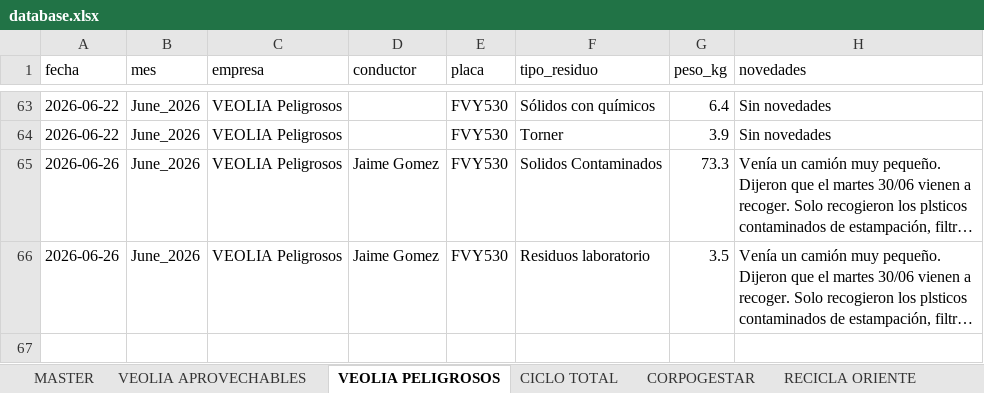
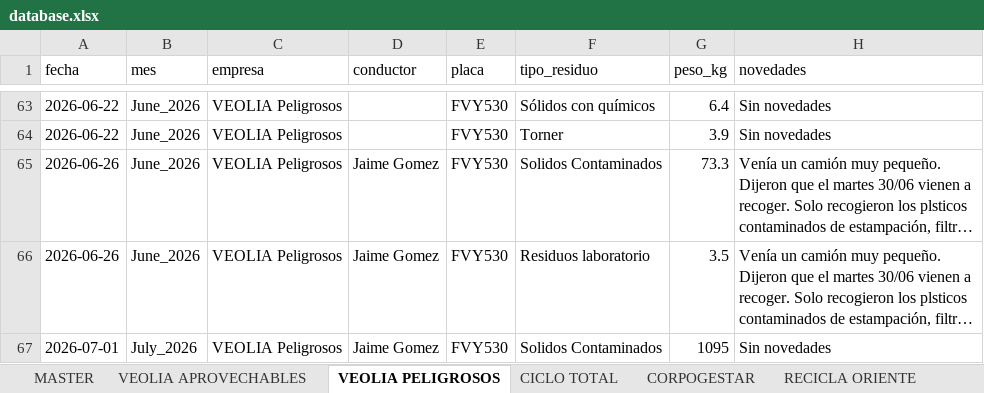
Before and after one commit to alejandraho013/registro-salida-residuos, an Excel workbook: database.xlsx, sheet VEOLIA PELIGROSOS, drawn as a sheet; only a part is shown, gaps mark what is left out; long unchanged cells end in …; values as stored, in another font and other column widths than the file's, no borders; the diff names each change by its address in the sheet, - before the commit and + after, or states it on an @@ line.

Commit message:
Reg_VEOLIA Peligrosos_FVY530_20260701_170055

```diff
--- a/database.xlsx (sheet VEOLIA PELIGROSOS)
+++ b/database.xlsx (sheet VEOLIA PELIGROSOS)
+row 67: 2026-07-01 | July_2026 | VEOLIA Peligrosos | Jaime Gomez | FVY530 | Solidos Contaminados | 1095 | Sin novedades
```
Also changed, not shown: sheet MASTER.
